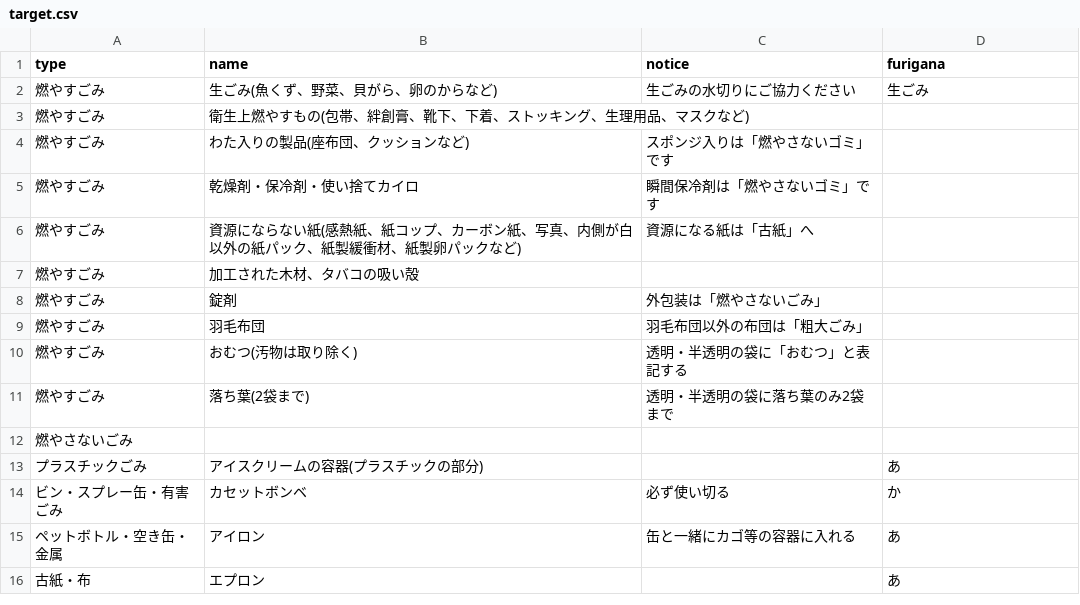
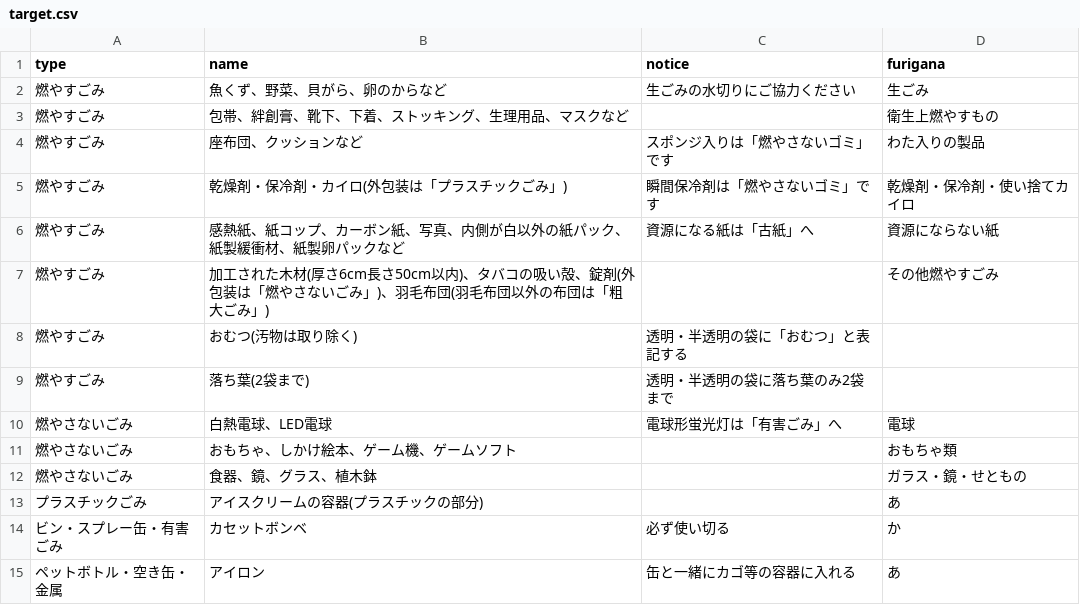
Before and after one commit to modshrink/5374, a CSV file: data/target.csv, drawn as a sheet; only a part is shown; the shorter side is filled out with more unchanged rows.

Commit message:
主な燃やすゴミ対象追加、主な燃やさないゴミ追加テスト

```diff
--- a/data/target.csv
+++ b/data/target.csv
@@ -1,13 +1,13 @@
 type,name,notice,furigana
-燃やすごみ,生ごみ(魚くず、野菜、貝がら、卵のからなど),生ごみの水切りにご協力ください,生ごみ
-燃やすごみ,衛生上燃やすもの(包帯、絆創膏、靴下、下着、ストッキング、生理用品、マスクなど),,
-燃やすごみ,わた入りの製品(座布団、クッションなど),スポンジ入りは「燃やさないゴミ」です,
-燃やすごみ,乾燥剤・保冷剤・使い捨てカイロ,瞬間保冷剤は「燃やさないゴミ」です,
-燃やすごみ,資源にならない紙(感熱紙、紙コップ、カーボン紙、写真、内側が白以外の紙パック、紙製緩衝材、紙製卵パックなど),資源になる紙は「古紙」へ,
-燃やすごみ,加工された木材、タバコの吸い殻,,
-燃やすごみ,錠剤,外包装は「燃やさないごみ」,
-燃やすごみ,羽毛布団,羽毛布団以外の布団は「粗大ごみ」,
+燃やすごみ,魚くず、野菜、貝がら、卵のからなど,生ごみの水切りにご協力ください,生ごみ
+燃やすごみ,包帯、絆創膏、靴下、下着、ストッキング、生理用品、マスクなど,,衛生上燃やすもの
+燃やすごみ,座布団、クッションなど,スポンジ入りは「燃やさないゴミ」です,わた入りの製品
+燃やすごみ,乾燥剤・保冷剤・カイロ(外包装は「プラスチックごみ」),瞬間保冷剤は「燃やさないゴミ」です,乾燥剤・保冷剤・使い捨てカイロ
+燃やすごみ,感熱紙、紙コップ、カーボン紙、写真、内側が白以外の紙パック、紙製緩衝材、紙製卵パックなど,資源になる紙は「古紙」へ,資源にならない紙
+燃やすごみ,加工された木材(厚さ6cm長さ50cm以内)、タバコの吸い殻、錠剤(外包装は「燃やさないごみ」)、羽毛布団(羽毛布団以外の布団は「粗大ごみ」),,その他燃やすごみ
 燃やすごみ,おむつ(汚物は取り除く),透明・半透明の袋に「おむつ」と表記する,
 燃やすごみ,落ち葉(2袋まで),透明・半透明の袋に落ち葉のみ2袋まで,
-燃やさないごみ,
+燃やさないごみ,白熱電球、LED電球,電球形蛍光灯は「有害ごみ」へ,電球
+燃やさないごみ,おもちゃ、しかけ絵本、ゲーム機、ゲームソフト,,おもちゃ類
+燃やさないごみ,食器、鏡、グラス、植木鉢,,ガラス・鏡・せともの
 プラスチックごみ,アイスクリームの容器(プラスチックの部分),,あ
```
